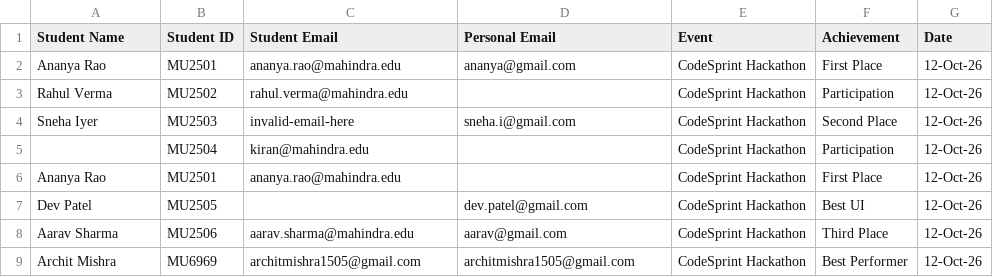
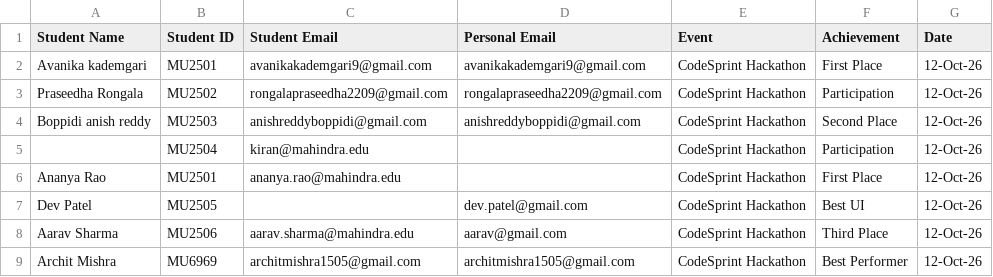
Before and after one commit to architmishra-15/certiflow, a CSV file: sample_students.csv, drawn as a sheet.

Commit message:
Working email

```diff
--- a/sample_students.csv
+++ b/sample_students.csv
@@ -1,5 +1,5 @@
 Student Name,Student ID,Student Email,Personal Email,Event,Achievement,Date
-Ananya Rao,MU2501,ananya.rao@mahindra.edu,ananya@gmail.com,CodeSprint Hackathon,First Place,12-Oct-26
-Rahul Verma,MU2502,rahul.verma@mahindra.edu,,CodeSprint Hackathon,Participation,12-Oct-26
-Sneha Iyer,MU2503,invalid-email-here,sneha.i@gmail.com,CodeSprint Hackathon,Second Place,12-Oct-26
+Avanika kademgari,MU2501,avanikakademgari9@gmail.com,avanikakademgari9@gmail.com,CodeSprint Hackathon,First Place,12-Oct-26
+Praseedha Rongala,MU2502,rongalapraseedha2209@gmail.com,rongalapraseedha2209@gmail.com,CodeSprint Hackathon,Participation,12-Oct-26
+Boppidi anish reddy,MU2503,anishreddyboppidi@gmail.com,anishreddyboppidi@gmail.com,CodeSprint Hackathon,Second Place,12-Oct-26
 ,MU2504,kiran@mahindra.edu,,CodeSprint Hackathon,Participation,12-Oct-26
```
Also changed, not shown: 8 other files.
